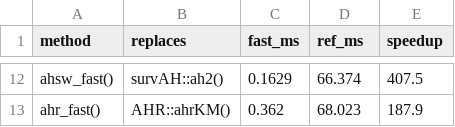
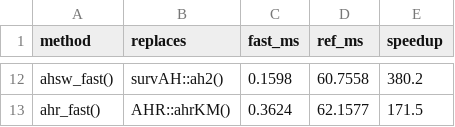
Before and after one commit to gosukehommaEX/FastSurvival, a CSV file: tools/benchmarks/speed_results.csv, drawn as a sheet; only a part is shown, gaps mark what is left out; the diff covers the shown part only.

Commit message:
Move internal functions to their own files with roxygen blocks, add the ORCID and tests of two print methods, write computed values in two vignettes with inline R, update the GitHub actions, and remeasure the speed table

```diff
--- a/tools/benchmarks/speed_results.csv
+++ b/tools/benchmarks/speed_results.csv
@@ -12,2 +12,2 @@
-"ahsw_fast()","survAH::ah2()",0.1629,66.374,407.5
-"ahr_fast()","AHR::ahrKM()",0.362,68.023,187.9
+"ahsw_fast()","survAH::ah2()",0.1598,60.7558,380.2
+"ahr_fast()","AHR::ahrKM()",0.3624,62.1577,171.5
```
Also changed, not shown: 30 edited cells elsewhere in this file, 51 other files.
